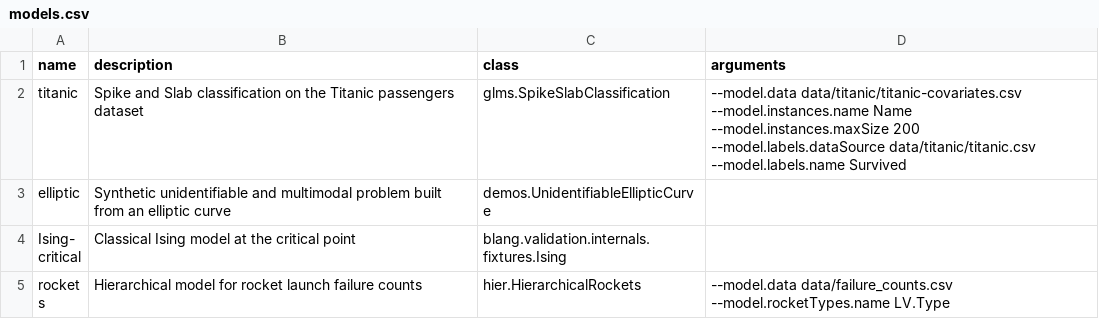
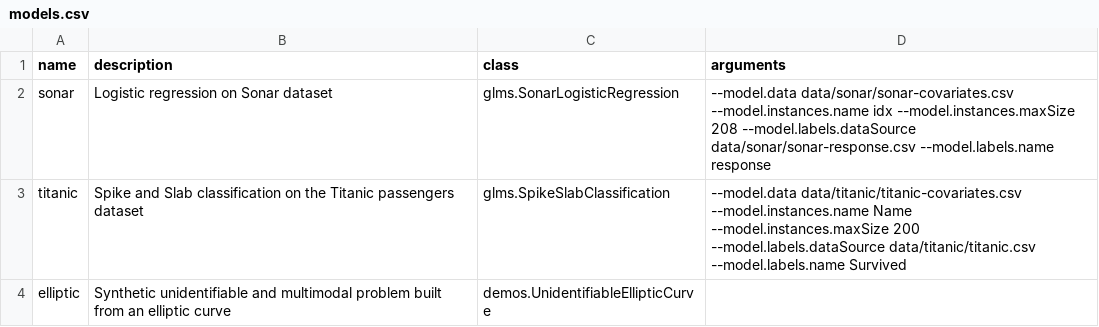
Before and after one commit to UBC-Stat-ML/blangDemos, a CSV file: src/main/resources/demos/models.csv, drawn as a sheet; only a part is shown; the shorter side is filled out with more unchanged rows; the diff names each change by its address in the sheet, - before the commit and + after, or states it on an @@ line.

Commit message:
Add buggy sonar logistic regression

```diff
--- a/src/main/resources/demos/models.csv
+++ b/src/main/resources/demos/models.csv
+row 2: sonar | Logistic regression on Sonar dataset | glms.SonarLogisticRegression | --model.data data/sonar/sonar-covariates.csv --model.instances.name idx --model.instances.maxSize 208 --model.labels.dataSource data/sonar/sonar-response.csv --model.labels.name response
```
Also changed, not shown: 3 other files.
